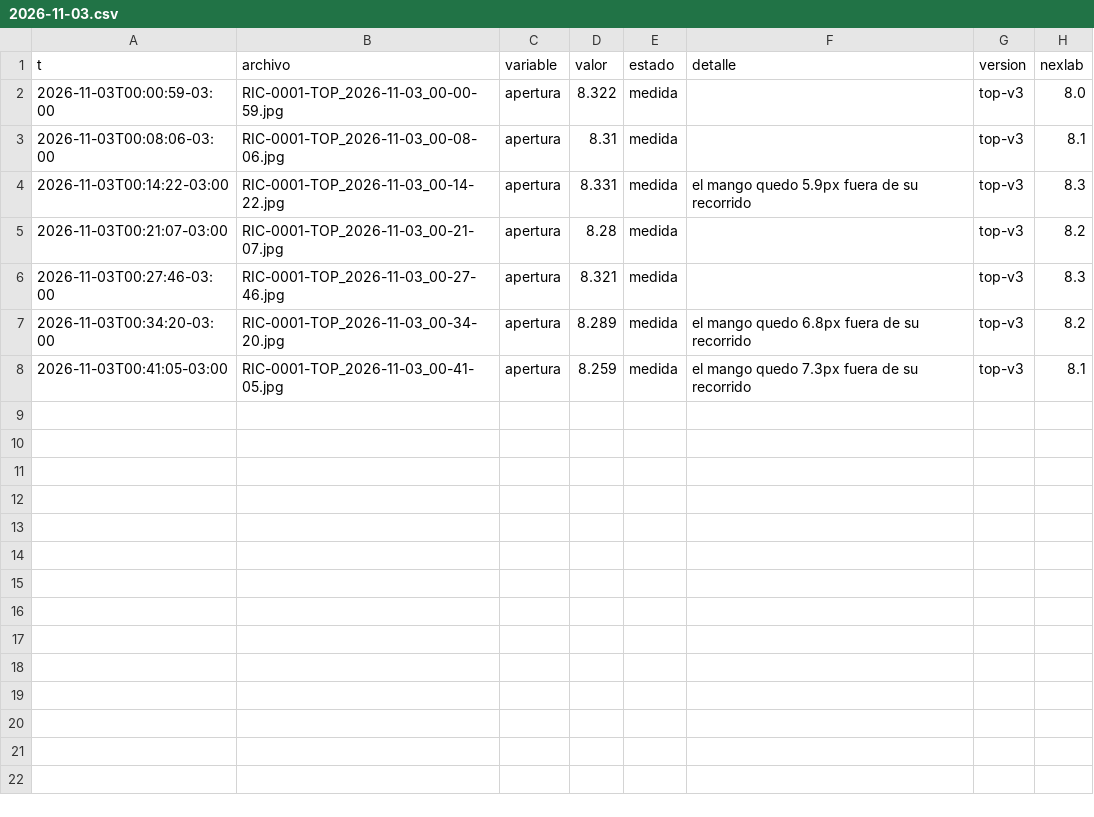
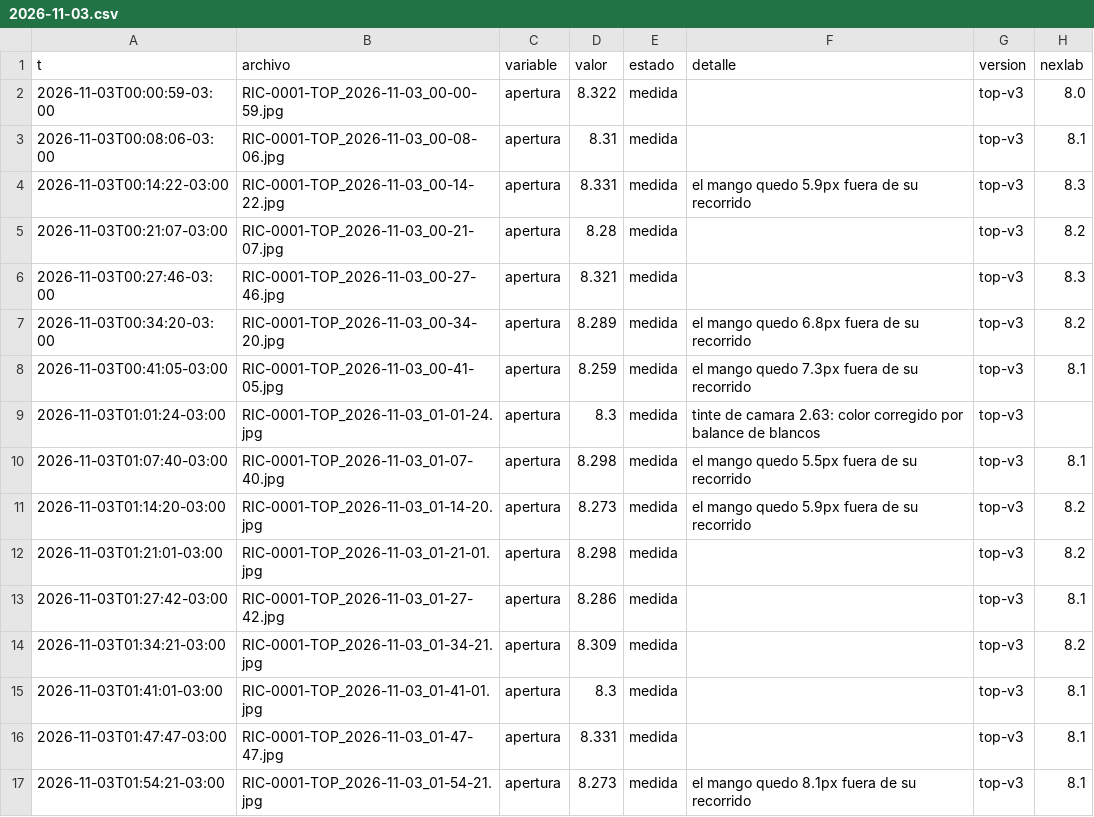
Before and after one commit to Andyyff/tesis-saman, a CSV file: datos/lecturas/top/2026-11-03.csv, drawn as a sheet.

```diff
--- a/datos/lecturas/top/2026-11-03.csv
+++ b/datos/lecturas/top/2026-11-03.csv
@@ -8 +8,10 @@ t,archivo,variable,valor,estado,detalle,version,nexlab
 2026-11-03T00:41:05-03:00,RIC-0001-TOP_2026-11-03_00-41-05.jpg,apertura,8.259,medida,el mango quedo 7.3px fuera de su recorrido,top-v3,8.1
+2026-11-03T01:01:24-03:00,RIC-0001-TOP_2026-11-03_01-01-24.jpg,apertura,8.3,medida,tinte de camara 2.63: color corregido por balance de blancos,top-v3,
+2026-11-03T01:07:40-03:00,RIC-0001-TOP_2026-11-03_01-07-40.jpg,apertura,8.298,medida,el mango quedo 5.5px fuera de su recorrido,top-v3,8.1
+2026-11-03T01:14:20-03:00,RIC-0001-TOP_2026-11-03_01-14-20.jpg,apertura,8.273,medida,el mango quedo 5.9px fuera de su recorrido,top-v3,8.2
+2026-11-03T01:21:01-03:00,RIC-0001-TOP_2026-11-03_01-21-01.jpg,apertura,8.298,medida,,top-v3,8.2
+2026-11-03T01:27:42-03:00,RIC-0001-TOP_2026-11-03_01-27-42.jpg,apertura,8.286,medida,,top-v3,8.1
+2026-11-03T01:34:21-03:00,RIC-0001-TOP_2026-11-03_01-34-21.jpg,apertura,8.309,medida,,top-v3,8.2
+2026-11-03T01:41:01-03:00,RIC-0001-TOP_2026-11-03_01-41-01.jpg,apertura,8.3,medida,,top-v3,8.1
+2026-11-03T01:47:47-03:00,RIC-0001-TOP_2026-11-03_01-47-47.jpg,apertura,8.331,medida,,top-v3,8.1
+2026-11-03T01:54:21-03:00,RIC-0001-TOP_2026-11-03_01-54-21.jpg,apertura,8.273,medida,el mango quedo 8.1px fuera de su recorrido,top-v3,8.1
```
Also changed, not shown: datos/lecturas/amp/2026-11-03.csv, datos/lecturas/left/2026-11-03.csv, 8 other files.
